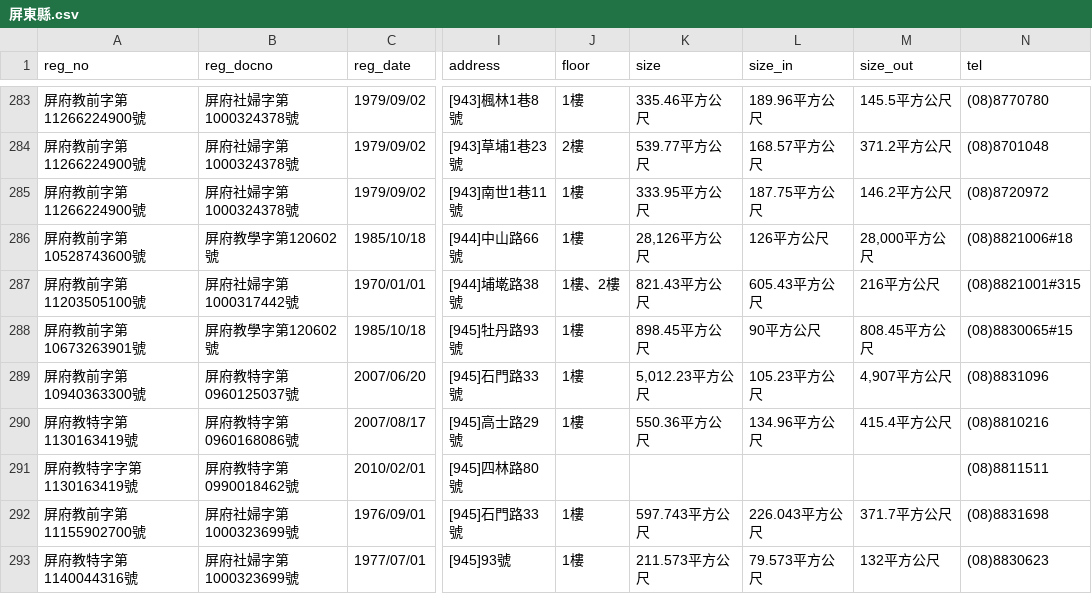
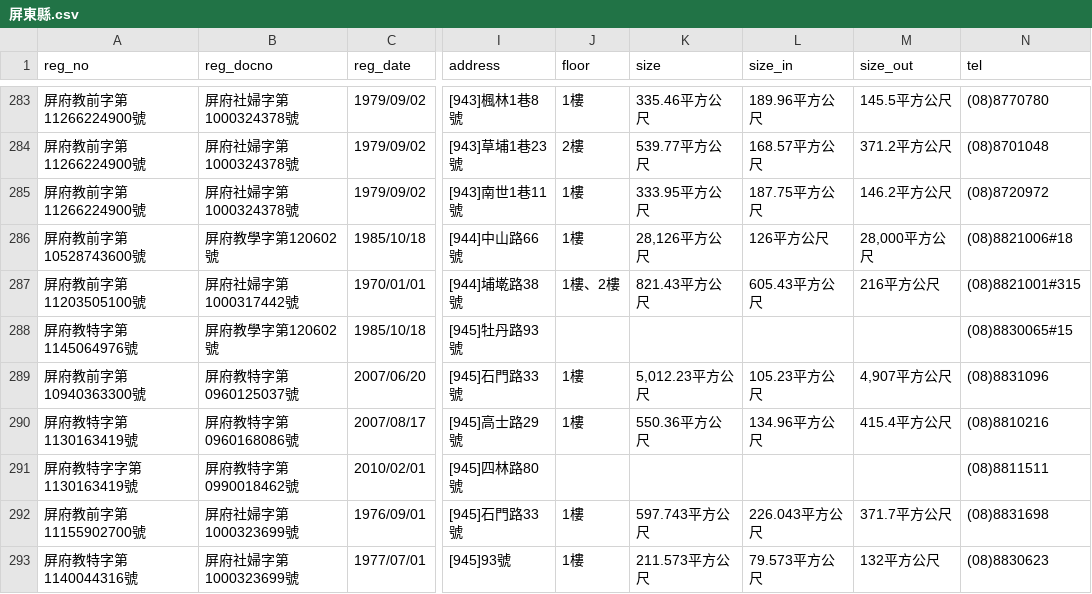
Before and after one commit to kiang/ap.ece.moe.edu.tw, a CSV file: docs/data/屏東縣.csv, drawn as a sheet; only a part is shown, gaps mark what is left out; the diff names each change by its address in the sheet, - before the commit and + after, or states it on an @@ line.

```diff
--- a/docs/data/屏東縣.csv
+++ b/docs/data/屏東縣.csv
-A288 (reg_no): 屏府教前字第10673263901號
+A288 (reg_no): 屏府教特字第1145064976號
-J288 (floor): 1樓
+J288 (floor): (empty)
-K288 (size): 898.45平方公尺
+K288 (size): (empty)
-L288 (size_in): 90平方公尺
+L288 (size_in): (empty)
-M288 (size_out): 808.45平方公尺
+M288 (size_out): (empty)
```
Also changed, not shown: docs/data/id/id.csv, docs/data/彰化縣.csv, 41 other files.
